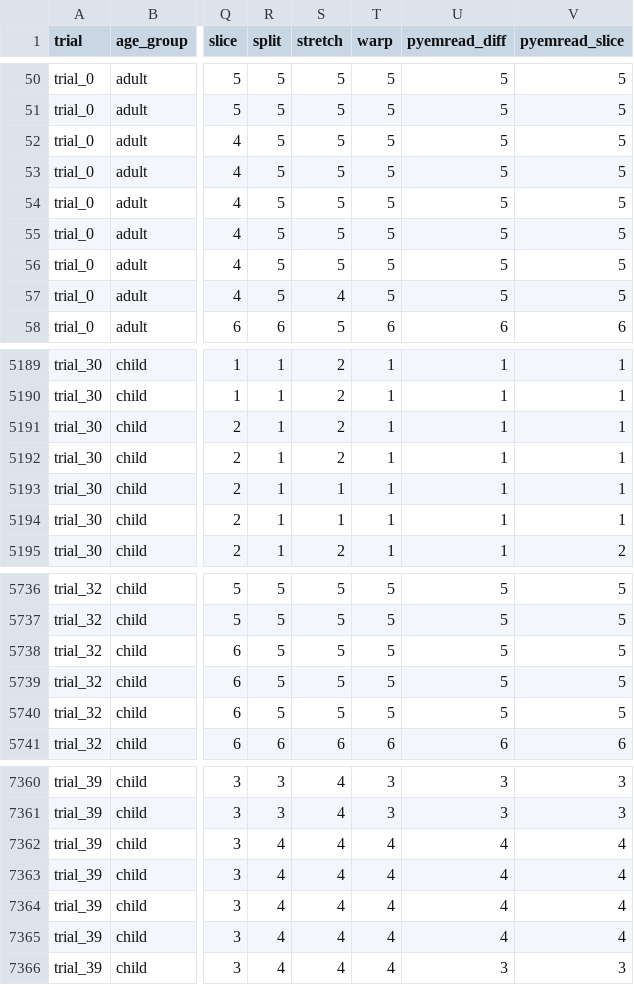
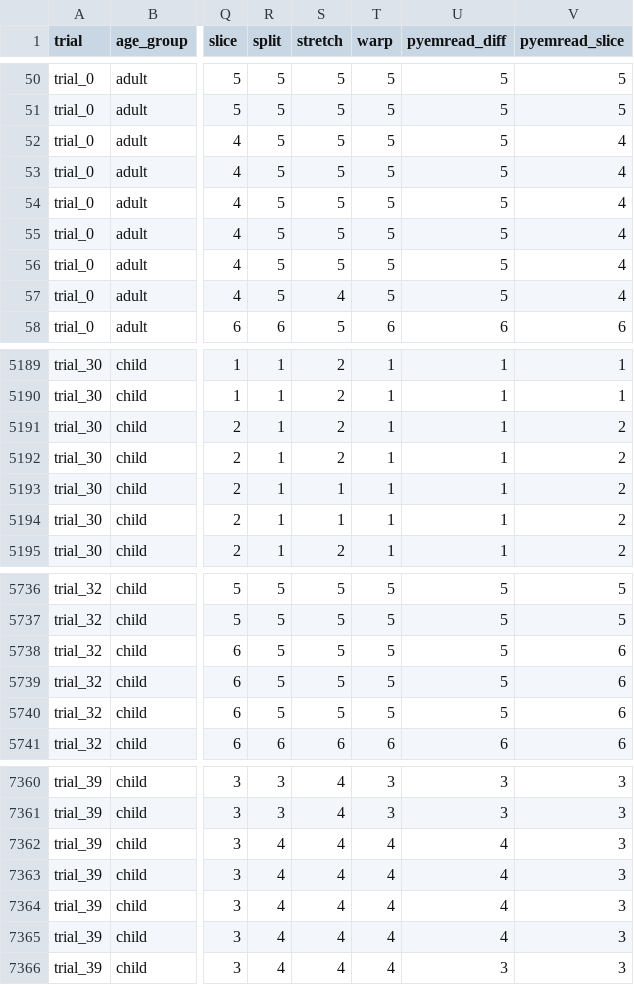
Before and after one commit to gtojty/pyemread, a CSV file: validation/results/carr_assignments.csv, drawn as a sheet; only a part is shown, gaps mark what is left out; the diff covers the shown part only; the diff names each change by its address in the sheet, - before the commit and + after, or states it on an @@ line.

```diff
--- a/validation/results/carr_assignments.csv
+++ b/validation/results/carr_assignments.csv
-V52:V57 (pyemread_slice): 5
+V52:V57 (pyemread_slice): 4
-V5191:V5194 (pyemread_slice): 1
+V5191:V5194 (pyemread_slice): 2
-V5738:V5740 (pyemread_slice): 5
+V5738:V5740 (pyemread_slice): 6
-V7362:V7365 (pyemread_slice): 4
+V7362:V7365 (pyemread_slice): 3
```
Also changed, not shown: 30 edited cells elsewhere in this file, validation/results/carr_accuracy.csv, validation/results/carr_diagnostics.csv, 30 other files.
